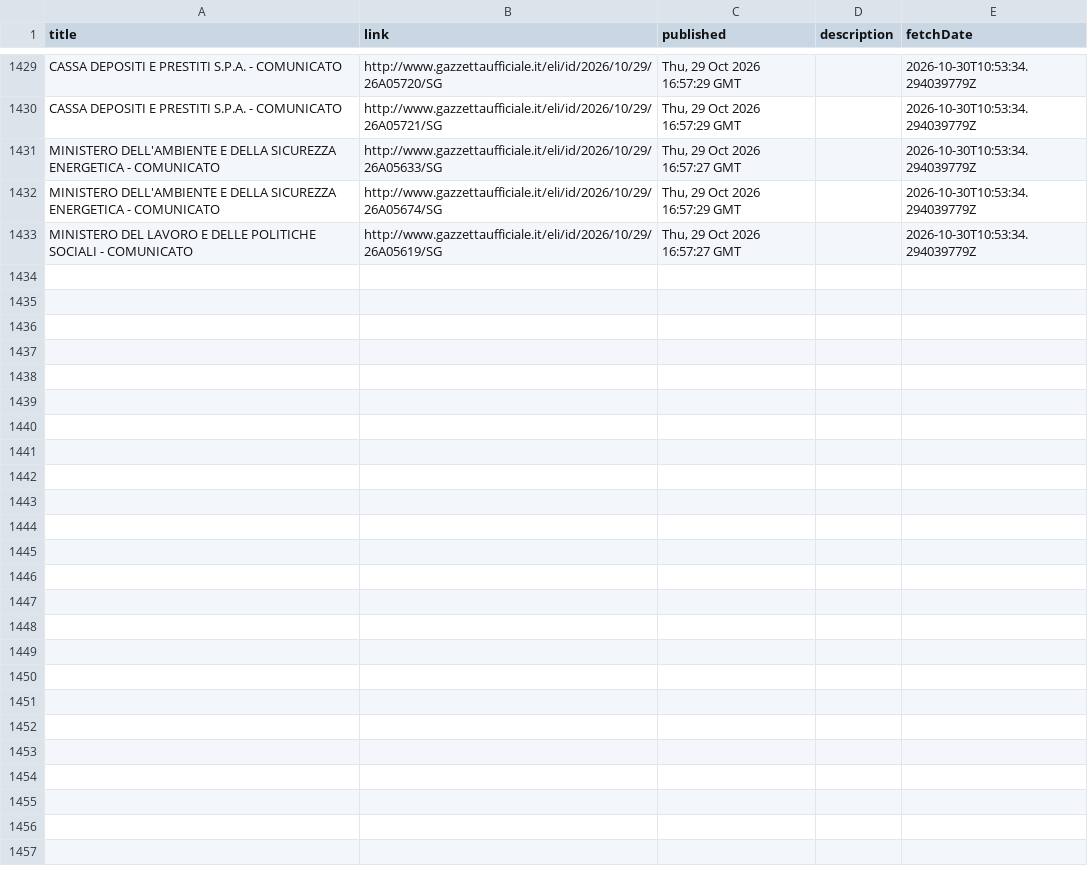
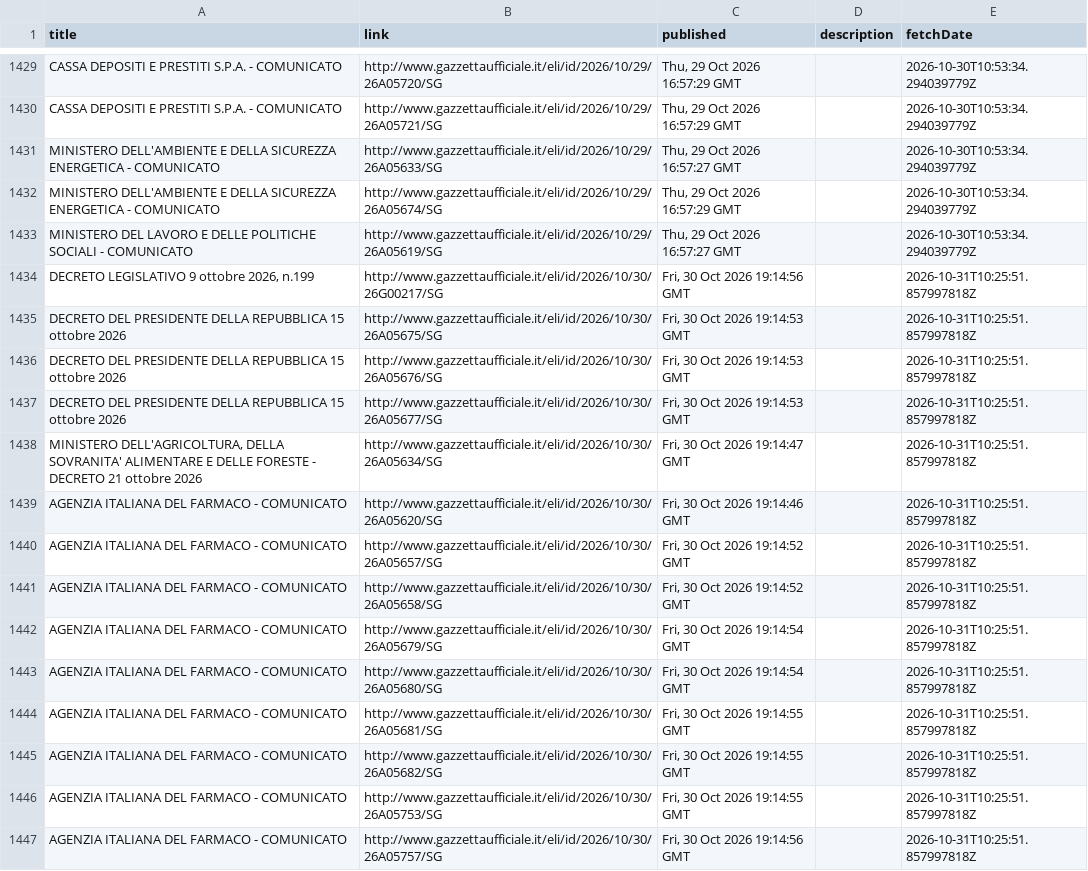
Before and after one commit to arvind088/Crawlar-gazzettaufficial, a TSV file: jena-git-project/data/clean/gazzetta_rss_updates.tsv, drawn as a sheet; only a part is shown, gaps mark what is left out; the diff covers the shown part only.

```diff
--- a/jena-git-project/data/clean/gazzetta_rss_updates.tsv
+++ b/jena-git-project/data/clean/gazzetta_rss_updates.tsv
@@ -1433 +1433,15 @@ MINISTERO DELL'AMBIENTE E DELLA SICUREZZA ENERGETICA - COMUNICATO	http://www.gaz
 MINISTERO DEL LAVORO E DELLE POLITICHE SOCIALI - COMUNICATO	http://www.gazzettaufficiale.it/eli/id/2026/10/29/26A05619/SG	Thu, 29 Oct 2026 16:57:27 GMT		2026-10-30T10:53:34.294039779Z
+DECRETO LEGISLATIVO 9 ottobre 2026, n.199	http://www.gazzettaufficiale.it/eli/id/2026/10/30/26G00217/SG	Fri, 30 Oct 2026 19:14:56 GMT		2026-10-31T10:25:51.857997818Z
+DECRETO DEL PRESIDENTE DELLA REPUBBLICA 15 ottobre 2026	http://www.gazzettaufficiale.it/eli/id/2026/10/30/26A05675/SG	Fri, 30 Oct 2026 19:14:53 GMT		2026-10-31T10:25:51.857997818Z
+DECRETO DEL PRESIDENTE DELLA REPUBBLICA 15 ottobre 2026	http://www.gazzettaufficiale.it/eli/id/2026/10/30/26A05676/SG	Fri, 30 Oct 2026 19:14:53 GMT		2026-10-31T10:25:51.857997818Z
+DECRETO DEL PRESIDENTE DELLA REPUBBLICA 15 ottobre 2026	http://www.gazzettaufficiale.it/eli/id/2026/10/30/26A05677/SG	Fri, 30 Oct 2026 19:14:53 GMT		2026-10-31T10:25:51.857997818Z
+MINISTERO DELL'AGRICOLTURA, DELLA SOVRANITA' ALIMENTARE E DELLE FORESTE - DECRETO 21 ottobre 2026	http://www.gazzettaufficiale.it/eli/id/2026/10/30/26A05634/SG	Fri, 30 Oct 2026 19:14:47 GMT		2026-10-31T10:25:51.857997818Z
+AGENZIA ITALIANA DEL FARMACO - COMUNICATO	http://www.gazzettaufficiale.it/eli/id/2026/10/30/26A05620/SG	Fri, 30 Oct 2026 19:14:46 GMT		2026-10-31T10:25:51.857997818Z
+AGENZIA ITALIANA DEL FARMACO - COMUNICATO	http://www.gazzettaufficiale.it/eli/id/2026/10/30/26A05657/SG	Fri, 30 Oct 2026 19:14:52 GMT		2026-10-31T10:25:51.857997818Z
+AGENZIA ITALIANA DEL FARMACO - COMUNICATO	http://www.gazzettaufficiale.it/eli/id/2026/10/30/26A05658/SG	Fri, 30 Oct 2026 19:14:52 GMT		2026-10-31T10:25:51.857997818Z
+AGENZIA ITALIANA DEL FARMACO - COMUNICATO	http://www.gazzettaufficiale.it/eli/id/2026/10/30/26A05679/SG	Fri, 30 Oct 2026 19:14:54 GMT		2026-10-31T10:25:51.857997818Z
+AGENZIA ITALIANA DEL FARMACO - COMUNICATO	http://www.gazzettaufficiale.it/eli/id/2026/10/30/26A05680/SG	Fri, 30 Oct 2026 19:14:54 GMT		2026-10-31T10:25:51.857997818Z
+AGENZIA ITALIANA DEL FARMACO - COMUNICATO	http://www.gazzettaufficiale.it/eli/id/2026/10/30/26A05681/SG	Fri, 30 Oct 2026 19:14:55 GMT		2026-10-31T10:25:51.857997818Z
+AGENZIA ITALIANA DEL FARMACO - COMUNICATO	http://www.gazzettaufficiale.it/eli/id/2026/10/30/26A05682/SG	Fri, 30 Oct 2026 19:14:55 GMT		2026-10-31T10:25:51.857997818Z
+AGENZIA ITALIANA DEL FARMACO - COMUNICATO	http://www.gazzettaufficiale.it/eli/id/2026/10/30/26A05753/SG	Fri, 30 Oct 2026 19:14:55 GMT		2026-10-31T10:25:51.857997818Z
+AGENZIA ITALIANA DEL FARMACO - COMUNICATO	http://www.gazzettaufficiale.it/eli/id/2026/10/30/26A05757/SG	Fri, 30 Oct 2026 19:14:56 GMT		2026-10-31T10:25:51.857997818Z
```
Also changed, not shown: 13 added rows elsewhere in this file, jena-git-project/data/clean/gazzetta_discovery.tsv.
